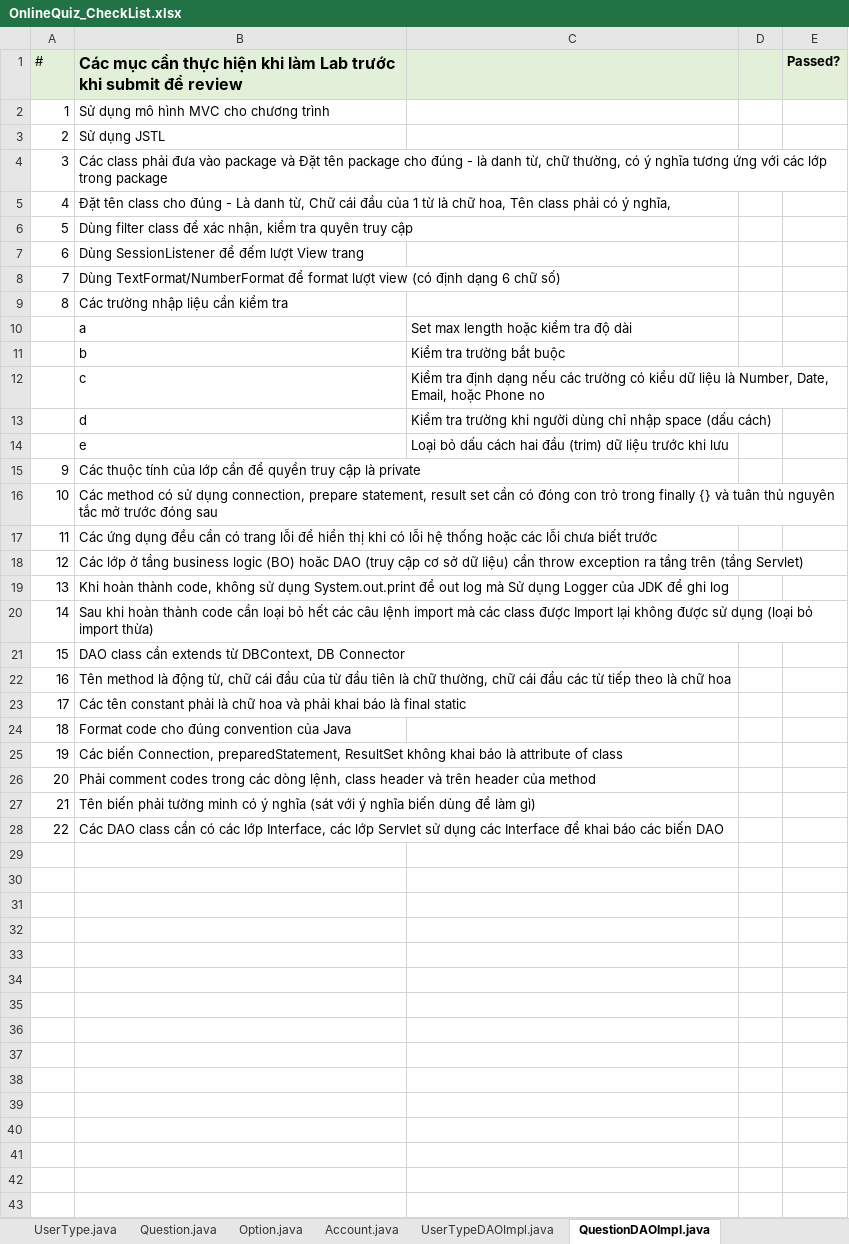
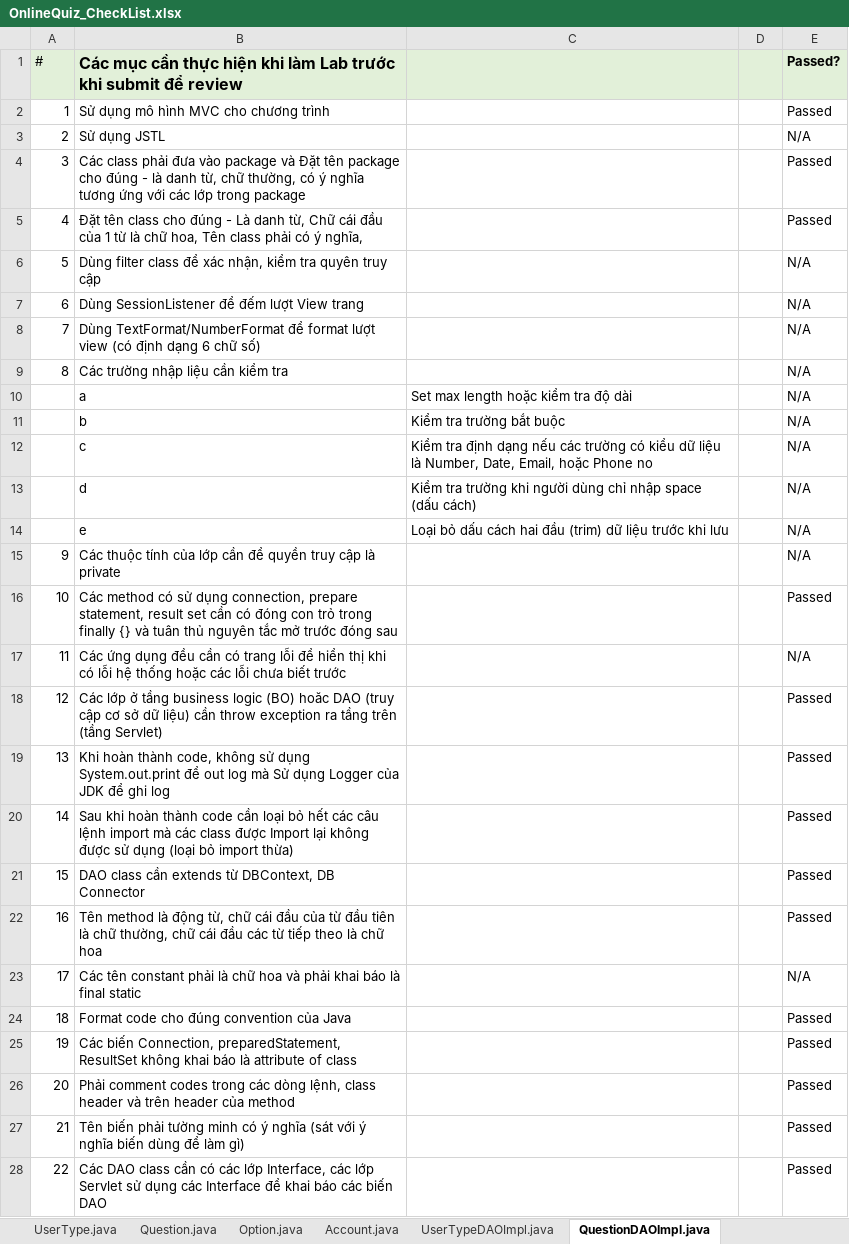
Before and after one commit to qtvnnn/QuizOnline, an Excel workbook: OnlineQuiz_CheckList.xlsx, sheet QuestionDAOImpl.java, drawn as a sheet; values as stored, in another font and other column widths than the file's, no borders; 2 other sheets too large or unreadable and not compared; the diff names each change by its address in the sheet, - before the commit and + after, or states it on an @@ line.

```diff
--- a/OnlineQuiz_CheckList.xlsx (sheet QuestionDAOImpl.java)
+++ b/OnlineQuiz_CheckList.xlsx (sheet QuestionDAOImpl.java)
-E2 (Passed?): (empty)
+E2 (Passed?): Passed
-E3 (Passed?): (empty)
+E3 (Passed?): N/A
-E4:E5 (Passed?): (empty)
+E4:E5 (Passed?): Passed
-E6:E15 (Passed?): (empty)
+E6:E15 (Passed?): N/A
-E16 (Passed?): (empty)
+E16 (Passed?): Passed
-E17 (Passed?): (empty)
+E17 (Passed?): N/A
-E18:E22 (Passed?): (empty)
+E18:E22 (Passed?): Passed
-E23 (Passed?): (empty)
+E23 (Passed?): N/A
-E24:E28 (Passed?): (empty)
+E24:E28 (Passed?): Passed
```
Also changed, not shown: sheet Question.java, sheet Option.java, sheet QuestionDAO.java, sheet OptionDAO.java, sheet AccountDAO.java, sheet OptionDAOImpl.java, 14 more sheets, 3 other files.
